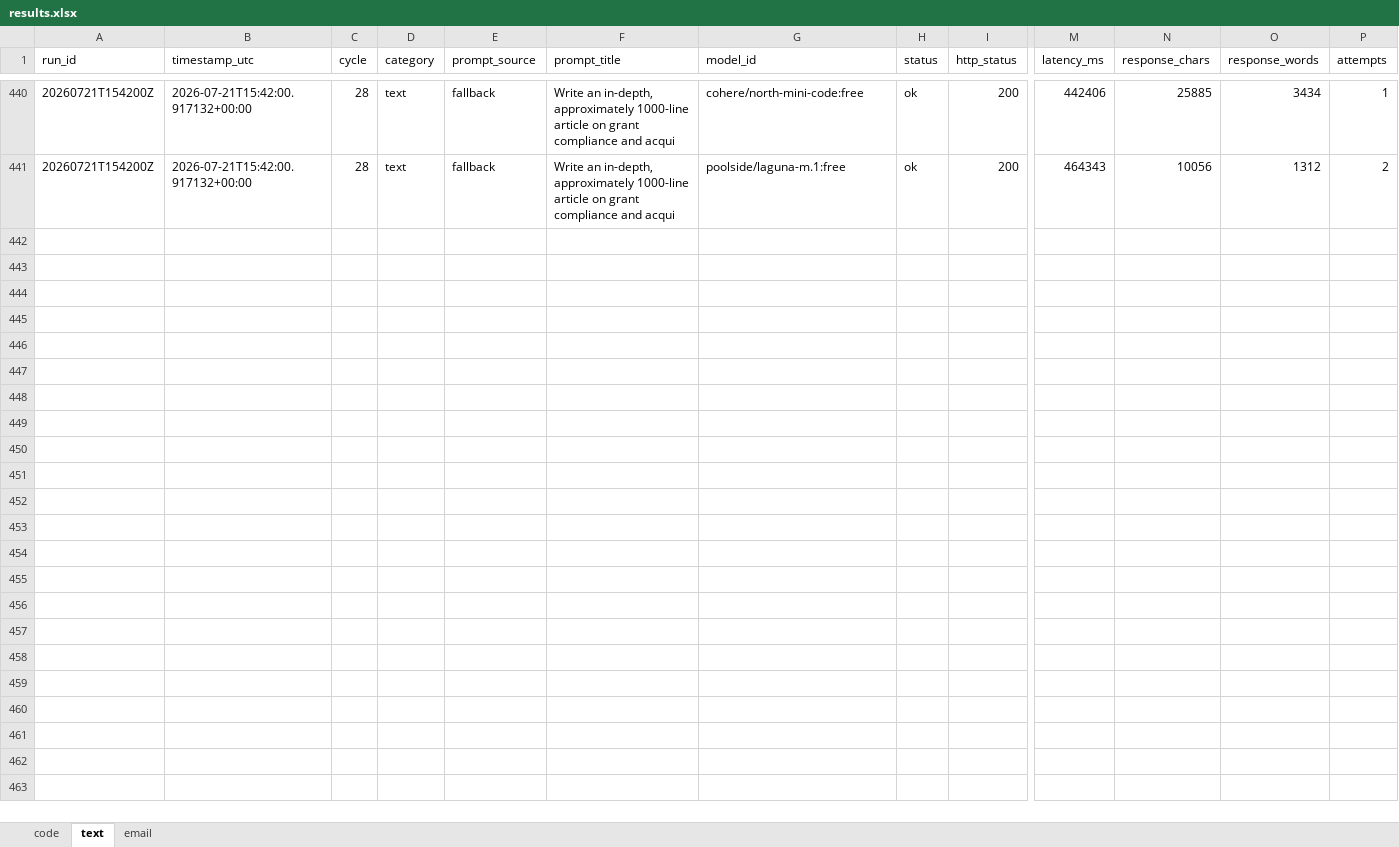
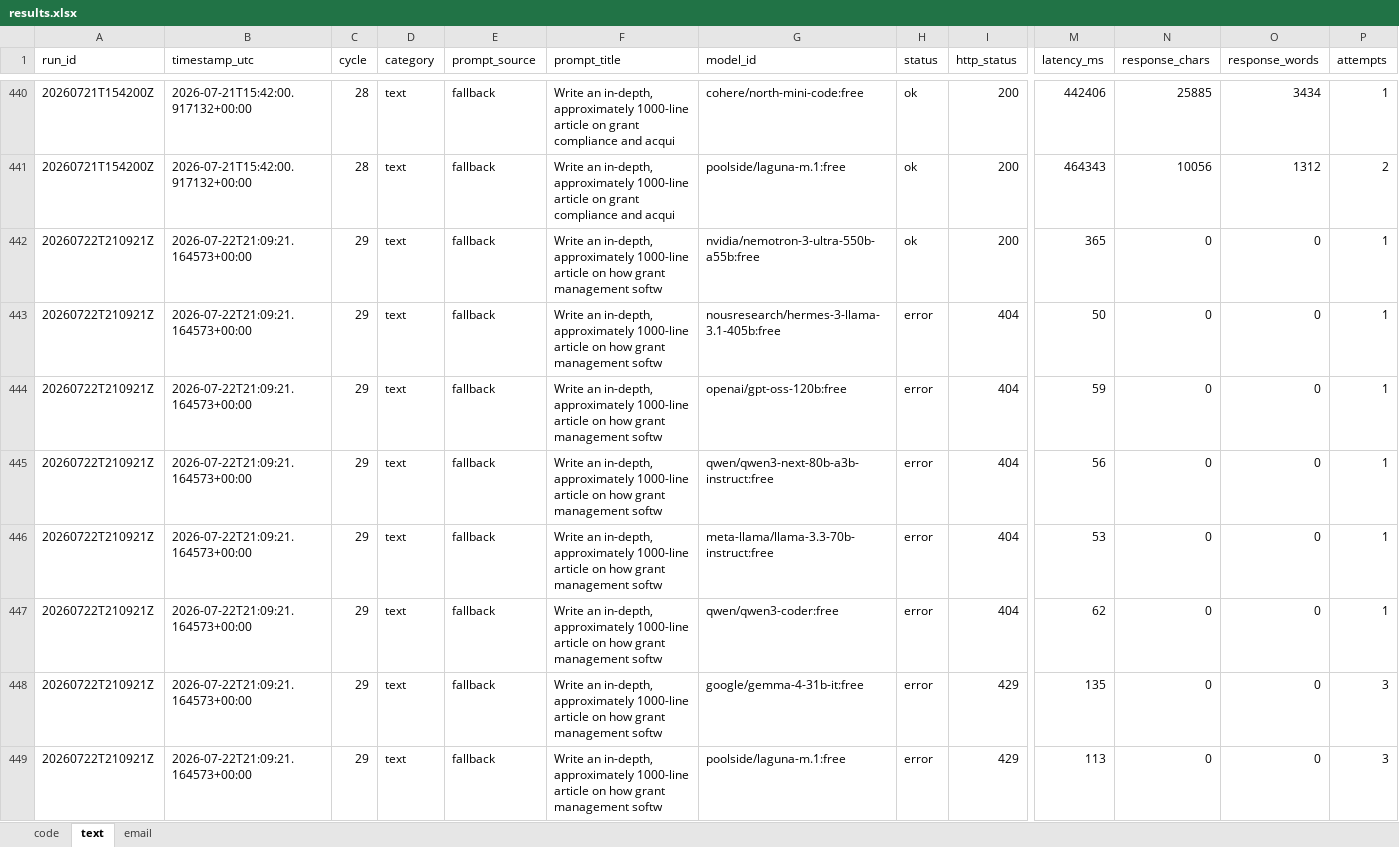
Before and after one commit to upendrasabnis/model-bench, an Excel workbook: results.xlsx, sheet text, drawn as a sheet; only a part is shown, gaps mark what is left out; values as stored, in another font and other column widths than the file's, no borders; rows hold the shown columns only; the diff covers the shown part only; the diff names each change by its address in the sheet, - before the commit and + after, or states it on an @@ line.

```diff
--- a/results.xlsx (sheet text)
+++ b/results.xlsx (sheet text)
+row 442: 20260722T210921Z | 2026-07-22T21:09:21.164573+00:00 | 29 | text | fallback | Write an in-depth, approximately 1000-line article on how grant management softw | nvidia/nemotron-3-ultra-550b-a55b:free | ok | 200 | 365 | 0 | 0 | 1
+row 443: 20260722T210921Z | 2026-07-22T21:09:21.164573+00:00 | 29 | text | fallback | Write an in-depth, approximately 1000-line article on how grant management softw | nousresearch/hermes-3-llama-3.1-405b:free | error | 404 | 50 | 0 | 0 | 1
+row 444: 20260722T210921Z | 2026-07-22T21:09:21.164573+00:00 | 29 | text | fallback | Write an in-depth, approximately 1000-line article on how grant management softw | openai/gpt-oss-120b:free | error | 404 | 59 | 0 | 0 | 1
+row 445: 20260722T210921Z | 2026-07-22T21:09:21.164573+00:00 | 29 | text | fallback | Write an in-depth, approximately 1000-line article on how grant management softw | qwen/qwen3-next-80b-a3b-instruct:free | error | 404 | 56 | 0 | 0 | 1
+row 446: 20260722T210921Z | 2026-07-22T21:09:21.164573+00:00 | 29 | text | fallback | Write an in-depth, approximately 1000-line article on how grant management softw | meta-llama/llama-3.3-70b-instruct:free | error | 404 | 53 | 0 | 0 | 1
+row 447: 20260722T210921Z | 2026-07-22T21:09:21.164573+00:00 | 29 | text | fallback | Write an in-depth, approximately 1000-line article on how grant management softw | qwen/qwen3-coder:free | error | 404 | 62 | 0 | 0 | 1
+row 448: 20260722T210921Z | 2026-07-22T21:09:21.164573+00:00 | 29 | text | fallback | Write an in-depth, approximately 1000-line article on how grant management softw | google/gemma-4-31b-it:free | error | 429 | 135 | 0 | 0 | 3
+row 449: 20260722T210921Z | 2026-07-22T21:09:21.164573+00:00 | 29 | text | fallback | Write an in-depth, approximately 1000-line article on how grant management softw | poolside/laguna-m.1:free | error | 429 | 113 | 0 | 0 | 3
```
Also changed, not shown: 8 added rows elsewhere in this sheet, sheet code, sheet email, 28 other files.
